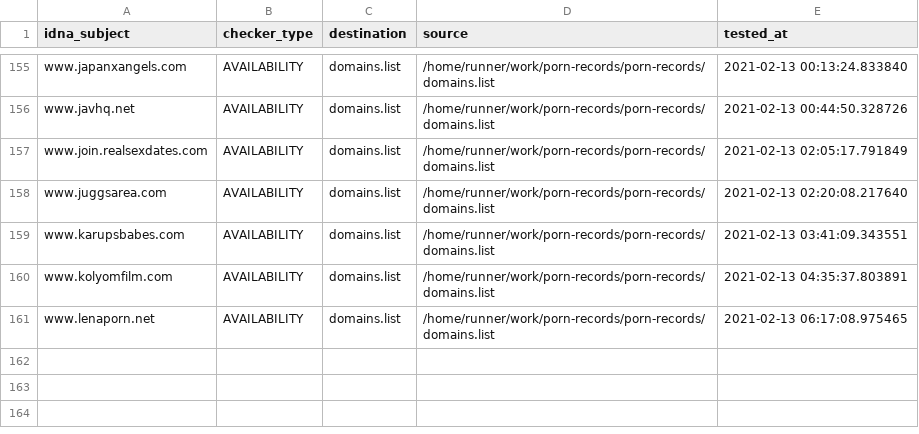
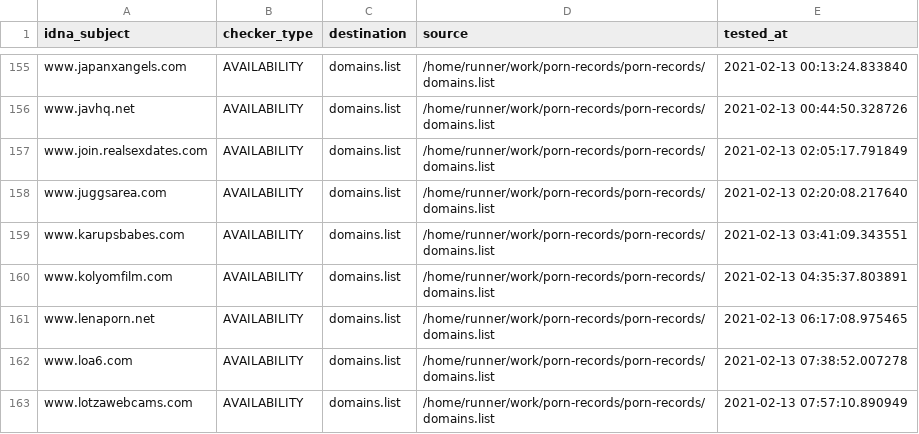
Before and after one commit to porn-records/Porn-Records, a CSV file: .pyfunceble/inactive.csv, drawn as a sheet; only a part is shown, gaps mark what is left out; the diff names each change by its address in the sheet, - before the commit and + after, or states it on an @@ line.

```diff
--- a/.pyfunceble/inactive.csv
+++ b/.pyfunceble/inactive.csv
+row 162: www.loa6.com | AVAILABILITY | domains.list | /home/runner/work/porn-records/porn-records/domains.list | 2021-02-13 07:38:52.007278
+row 163: www.lotzawebcams.com | AVAILABILITY | domains.list | /home/runner/work/porn-records/porn-records/domains.list | 2021-02-13 07:57:10.890949
```
Also changed, not shown: 14 other files.
